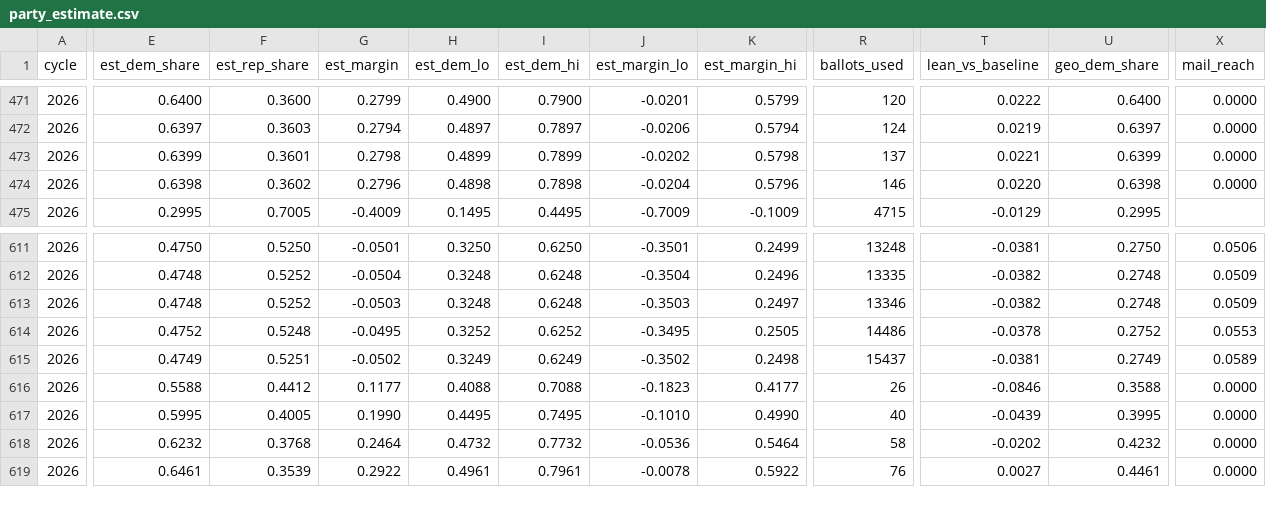
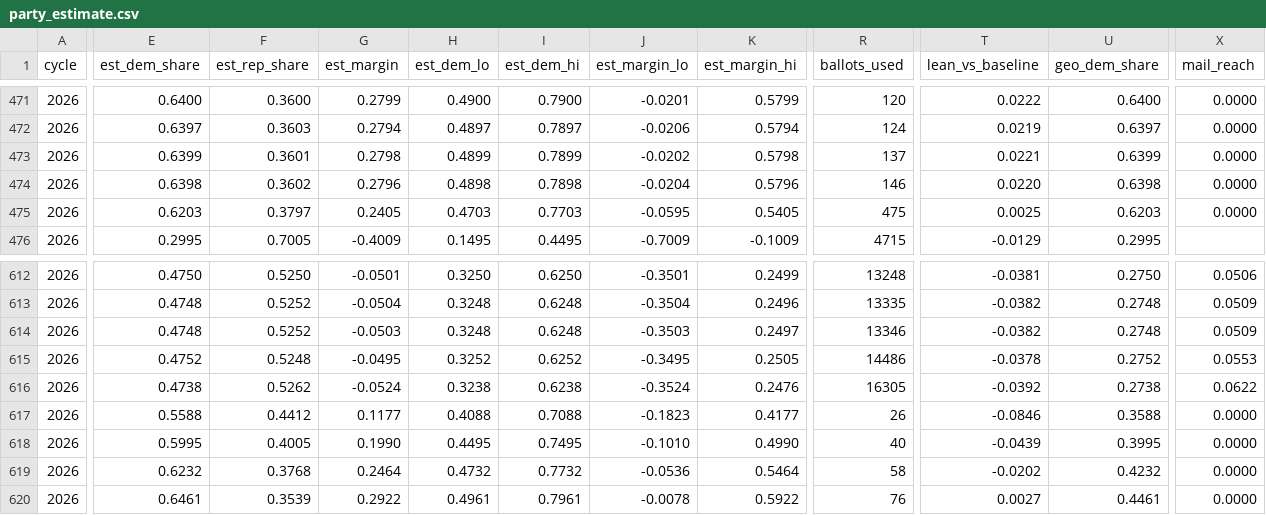
Before and after one commit to ElectIndex/26_early_vote, a CSV file: output/party_estimate.csv, drawn as a sheet; only a part is shown, gaps mark what is left out; addresses are those after the commit; rows hold the shown columns only; the diff covers the shown part only; the diff names each change by its address in the sheet, - before the commit and + after, or states it on an @@ line.

```diff
--- a/output/party_estimate.csv
+++ b/output/party_estimate.csv
+row 475: 2026 | 0.6203 | 0.3797 | 0.2405 | 0.4703 | 0.7703 | -0.0595 | 0.5405 | 475 | 0.0025 | 0.6203 | 0.0000
-E616 (est_dem_share): 0.4749
+E616 (est_dem_share): 0.4738
-F616 (est_rep_share): 0.5251
+F616 (est_rep_share): 0.5262
-G616 (est_margin): -0.0502
+G616 (est_margin): -0.0524
-H616 (est_dem_lo): 0.3249
+H616 (est_dem_lo): 0.3238
-I616 (est_dem_hi): 0.6249
+I616 (est_dem_hi): 0.6238
-J616 (est_margin_lo): -0.3502
+J616 (est_margin_lo): -0.3524
-K616 (est_margin_hi): 0.2498
+K616 (est_margin_hi): 0.2476
-R616 (ballots_used): 15437
+R616 (ballots_used): 16305
-T616 (lean_vs_baseline): -0.0381
+T616 (lean_vs_baseline): -0.0392
-U616 (geo_dem_share): 0.2749
+U616 (geo_dem_share): 0.2738
-X616 (mail_reach): 0.0589
+X616 (mail_reach): 0.0622
```
Also changed, not shown: 1 edited cell elsewhere in this file, output/counties/hi.csv, output/counties/me.csv, 13 other files.
